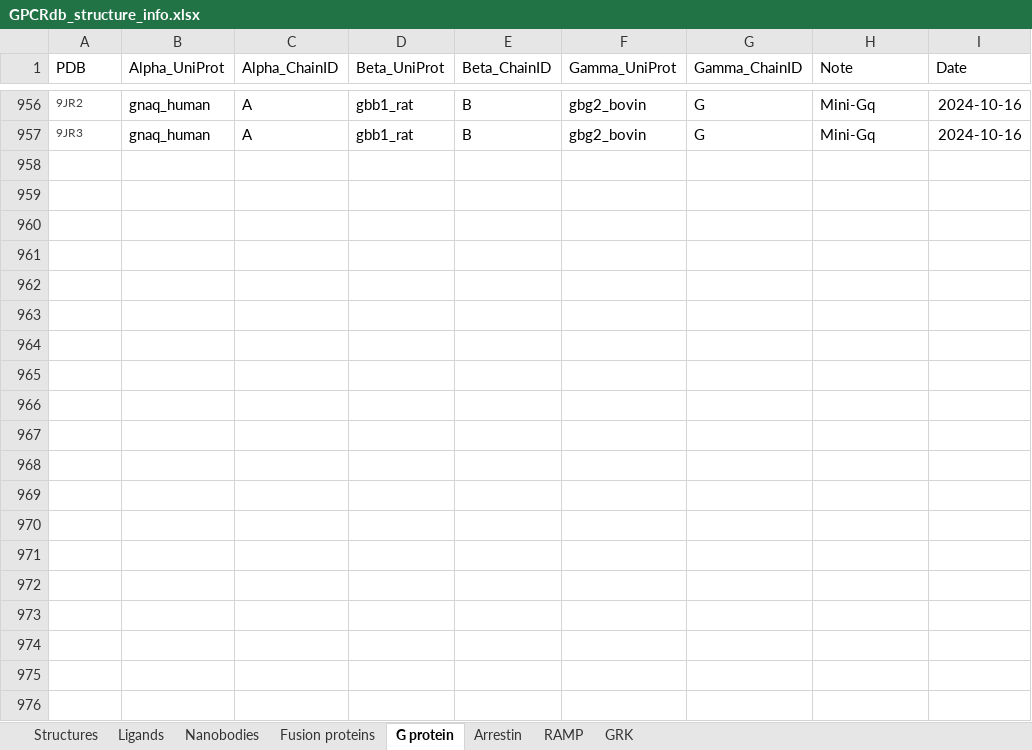
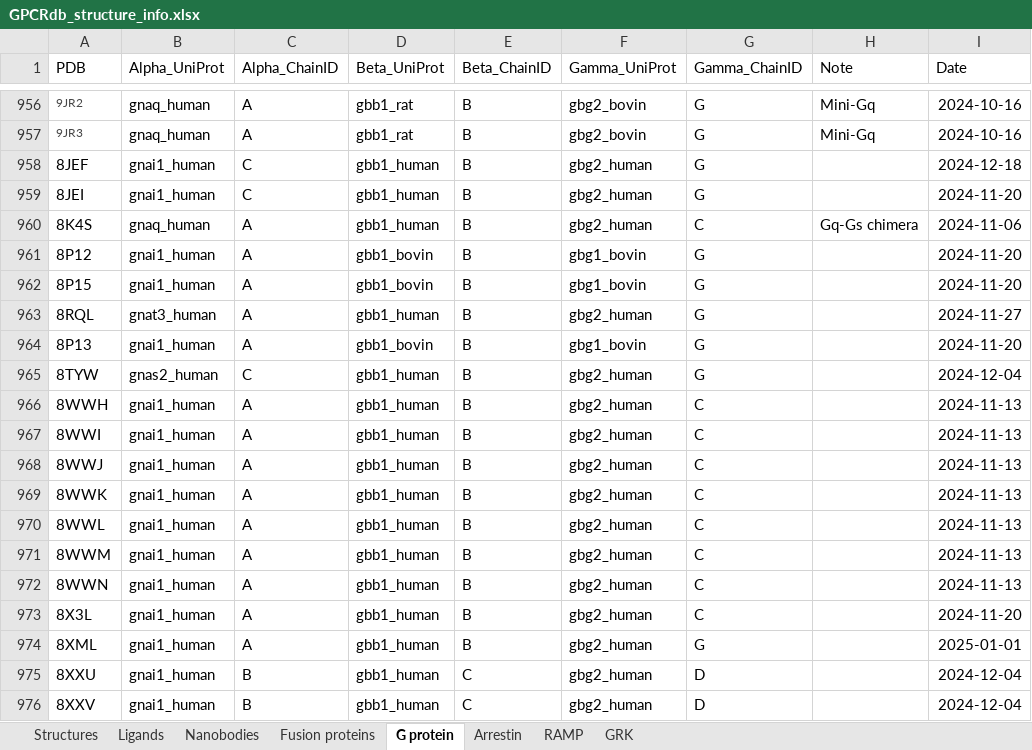
Before and after one commit to protwis/gpcrdb_data, an Excel workbook: structure_data/annotation/GPCRdb_structure_info.xlsx, sheet G protein, drawn as a sheet; only a part is shown, gaps mark what is left out; values as stored, in another font and other column widths than the file's, no borders; the diff covers the shown part only; the diff names each change by its address in the sheet, - before the commit and + after, or states it on an @@ line.

```diff
--- a/structure_data/annotation/GPCRdb_structure_info.xlsx (sheet G protein)
+++ b/structure_data/annotation/GPCRdb_structure_info.xlsx (sheet G protein)
+row 958: 8JEF | gnai1_human | C | gbb1_human | B | gbg2_human | G |  | 2024-12-18
+row 959: 8JEI | gnai1_human | C | gbb1_human | B | gbg2_human | G |  | 2024-11-20
+row 960: 8K4S | gnaq_human | A | gbb1_human | B | gbg2_human | C | Gq-Gs chimera | 2024-11-06
+row 961: 8P12 | gnai1_human | A | gbb1_bovin | B | gbg1_bovin | G |  | 2024-11-20
+row 962: 8P15 | gnai1_human | A | gbb1_bovin | B | gbg1_bovin | G |  | 2024-11-20
+row 963: 8RQL | gnat3_human | A | gbb1_human | B | gbg2_human | G |  | 2024-11-27
+row 964: 8P13 | gnai1_human | A | gbb1_bovin | B | gbg1_bovin | G |  | 2024-11-20
+row 965: 8TYW | gnas2_human | C | gbb1_human | B | gbg2_human | G |  | 2024-12-04
+row 966: 8WWH | gnai1_human | A | gbb1_human | B | gbg2_human | C |  | 2024-11-13
+row 967: 8WWI | gnai1_human | A | gbb1_human | B | gbg2_human | C |  | 2024-11-13
+row 968: 8WWJ | gnai1_human | A | gbb1_human | B | gbg2_human | C |  | 2024-11-13
+row 969: 8WWK | gnai1_human | A | gbb1_human | B | gbg2_human | C |  | 2024-11-13
+row 970: 8WWL | gnai1_human | A | gbb1_human | B | gbg2_human | C |  | 2024-11-13
+row 971: 8WWM | gnai1_human | A | gbb1_human | B | gbg2_human | C |  | 2024-11-13
+row 972: 8WWN | gnai1_human | A | gbb1_human | B | gbg2_human | C |  | 2024-11-13
+row 973: 8X3L | gnai1_human | A | gbb1_human | B | gbg2_human | C |  | 2024-11-20
+row 974: 8XML | gnai1_human | A | gbb1_human | B | gbg2_human | G |  | 2025-01-01
+row 975: 8XXU | gnai1_human | B | gbb1_human | C | gbg2_human | D |  | 2024-12-04
+row 976: 8XXV | gnai1_human | B | gbb1_human | C | gbg2_human | D |  | 2024-12-04
```
Also changed, not shown: 23 added rows and 1 edited cell elsewhere in this sheet, sheet Ligands, sheet Structures, sheet Nanobodies, sheet Fusion proteins.
